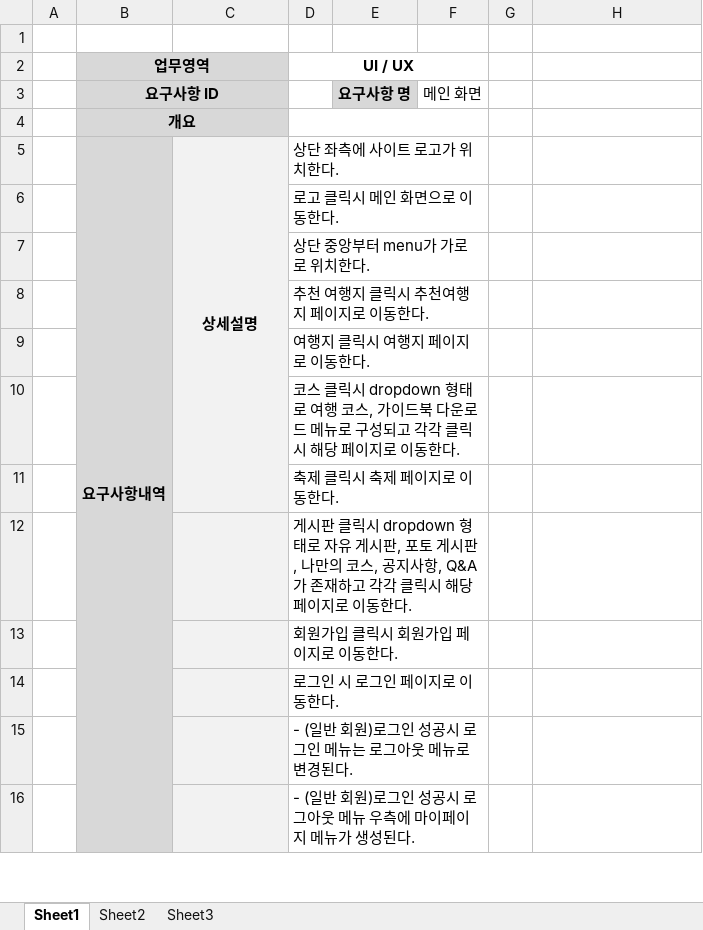
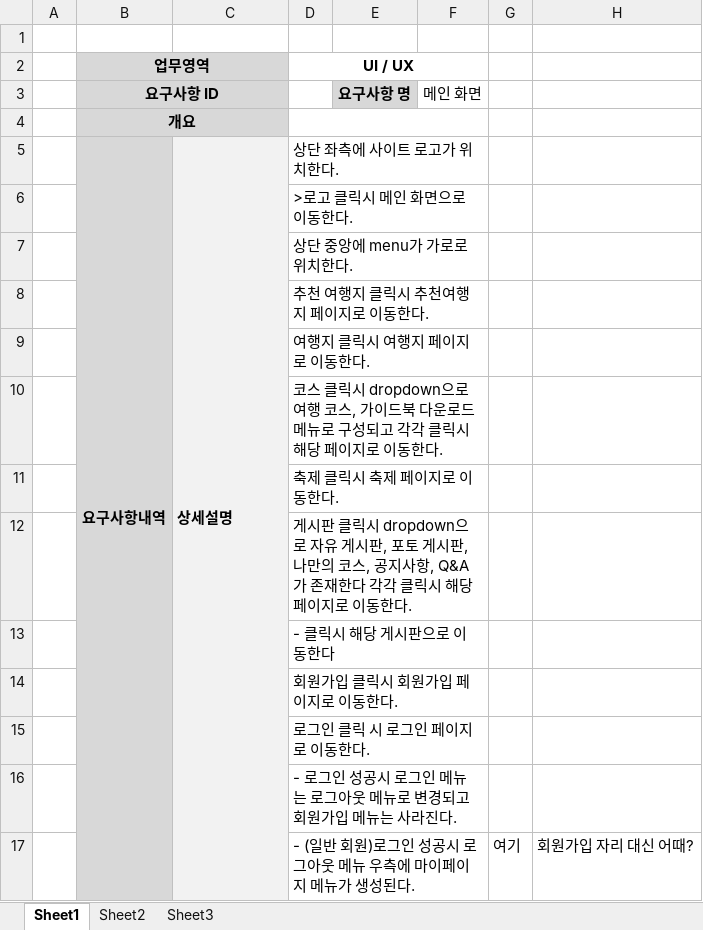
Before and after one commit to uckjae/2TeamFinal, an Excel workbook: doc/요구사항정의서 및 명세서/요구사항_통합2_team2.xlsx, sheet Sheet1, drawn as a sheet; only a part is shown; values as stored, in another font and other column widths than the file's, no borders; removed rows and columns are numbered as before the commit, all else as after; the diff covers the shown part only; the diff names each change by its address in the sheet, - before the commit and + after, or states it on an @@ line.

```diff
--- a/doc/요구사항정의서 및 명세서/요구사항_통합2_team2.xlsx (sheet Sheet1)
+++ b/doc/요구사항정의서 및 명세서/요구사항_통합2_team2.xlsx (sheet Sheet1)
-C5 alignment: center
+C5 alignment: left
-C5:C11 merged
+C5:C27 merged
-D6: 로고 클릭시 메인 화면으로 이동한다.
+D6: >로고 클릭시 메인 화면으로 이동한다.
-D7: 상단 중앙부터 menu가 가로로 위치한다.
+D7: 상단 중앙에 menu가 가로로 위치한다.
-D10: …릭시 dropdown 형태로 여행…
+D10: …릭시 dropdown으로 여행…
-D12: …릭시 dropdown 형태로 자유 게시판, 포토 게시판, 나만의 코스, 공지사항, Q&A가 존재하고 각각…
+D12: …릭시 dropdown으로 자유 게시판, 포토 게시판, 나만의 코스, 공지사항, Q&A가 존재한다 각각…
+row 13:  |  |  | - 클릭시 해당 게시판으로 이동한다
-D15: 로그인 시 로그인 페이지로 이동한다.
+D15: 로그인 클릭 시 로그인 페이지로 이동한다.
-D16: - (일반 회원)로그인 성공시 로그인 메뉴는 로그아웃 메뉴로 변경된다.
+D16: - 로그인 성공시 로그인 메뉴는 로그아웃 메뉴로 변경되고 회원가입 메뉴는 사라진다.
-row 16:  |  |  | - (일반 회원)로그인 성공시 로그아웃 메뉴 우측에 마이페이지 메뉴가 생성된다.
+row 17:  |  |  | - (일반 회원)로그인 성공시 로그아웃 메뉴 우측에 마이페이지 메뉴가 생성된다. |  |  | 여기 | 회원가입 자리 대신 어때?
```
Also changed, not shown: 43 added rows, 32 removed rows, 38 edited cells, cell formats and merged cells elsewhere in this sheet, sheet Sheet2.
